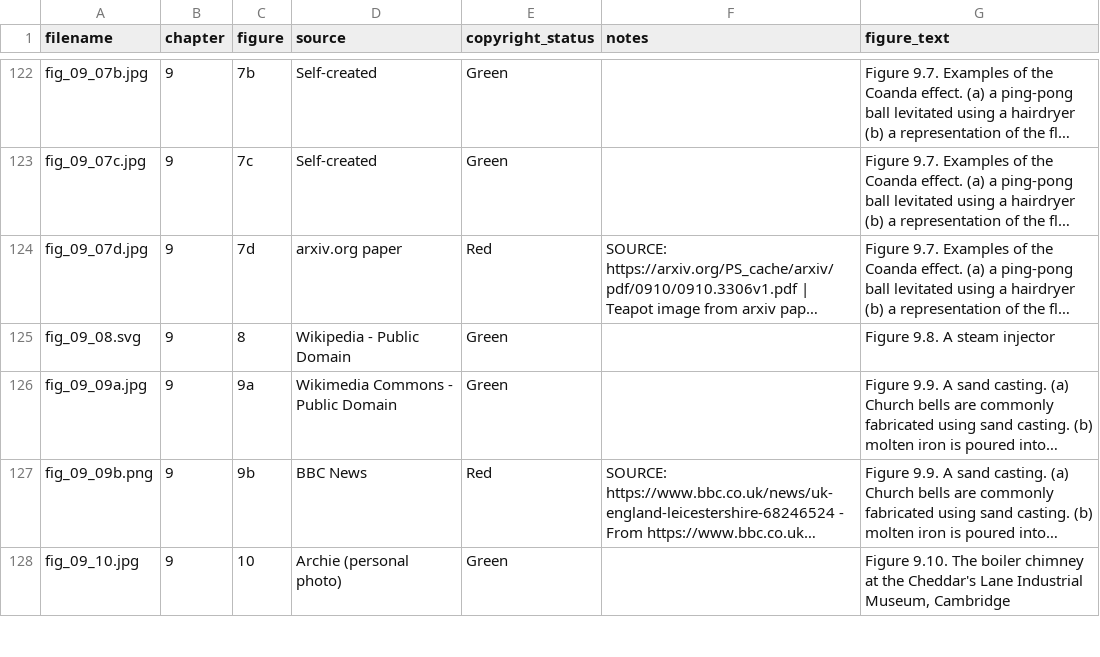
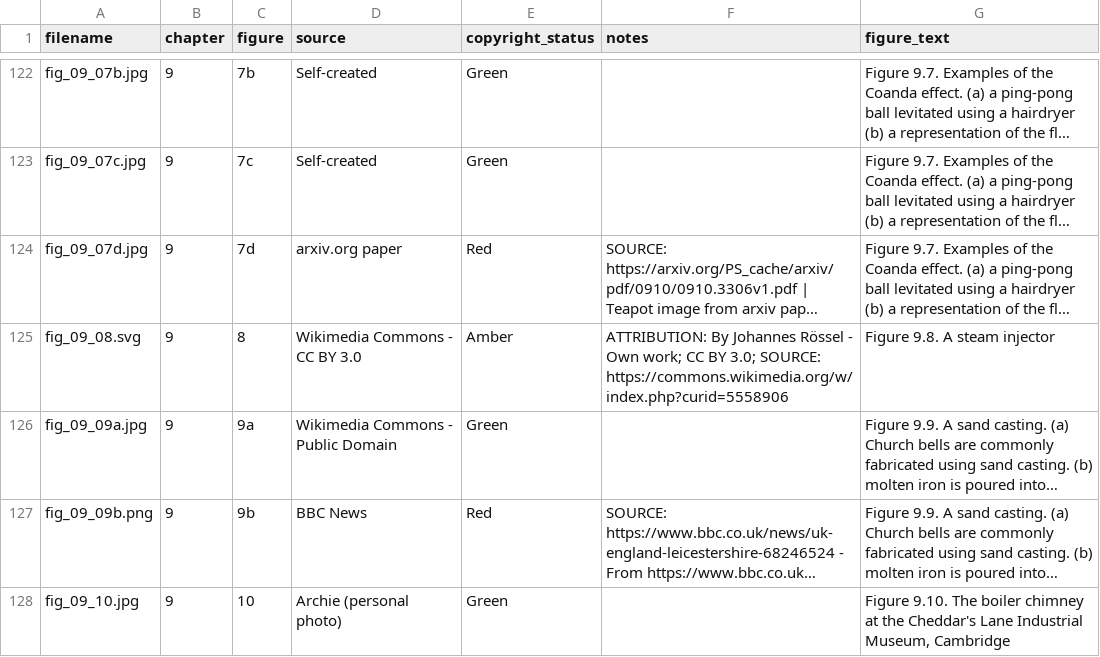
Before and after one commit to dishmop/archie_book, a CSV file: image_submission_final.csv, drawn as a sheet; only a part is shown, gaps mark what is left out; long unchanged cells end in …; the diff names each change by its address in the sheet, - before the commit and + after, or states it on an @@ line.

```diff
--- a/image_submission_final.csv
+++ b/image_submission_final.csv
-D125 (source): Wikipedia - Public Domain
+D125 (source): Wikimedia Commons - CC BY 3.0
-E125 (copyright_status): Green
+E125 (copyright_status): Amber
-F125 (notes): (empty)
+F125 (notes): ATTRIBUTION: By Johannes Rössel - Own work; CC BY 3.0; SOURCE: https://commons.wikimedia.org/w/index.php?curid=5558906
```
